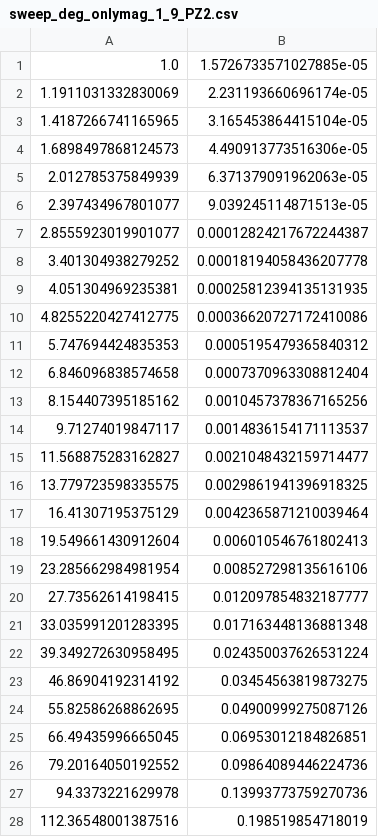
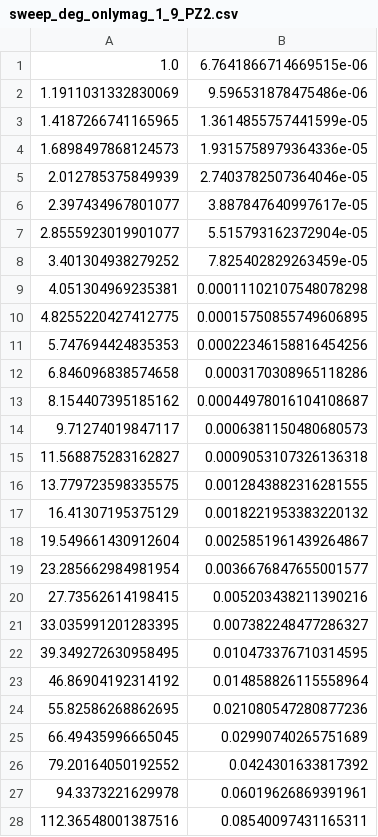
Before and after one commit to e61806515/Bachelor-Arbeit-NGSolve, a CSV file: Sweeps und Datensauswertung/sweep_deg_onlymag_1_9_PZ2.csv, drawn as a sheet; only a part is shown; the diff covers the shown part only.

```diff
--- a/Sweeps und Datensauswertung/sweep_deg_onlymag_1_9_PZ2.csv
+++ b/Sweeps und Datensauswertung/sweep_deg_onlymag_1_9_PZ2.csv
@@ -1,28 +1,28 @@
-1.0,1.5726733571027885e-05
-1.1911031332830069,2.231193660696174e-05
-1.4187266741165965,3.165453864415104e-05
-1.6898497868124573,4.490913773516306e-05
-2.012785375849939,6.371379091962063e-05
-2.397434967801077,9.039245114871513e-05
-2.8555923019901077,0.00012824217672244387
-3.401304938279252,0.00018194058436207778
-4.051304969235381,0.00025812394135131935
-4.8255220427412775,0.00036620727172410086
-5.747694424835353,0.0005195479365840312
-6.846096838574658,0.0007370963308812404
-8.154407395185162,0.0010457378367165256
-9.71274019847117,0.0014836154171113537
-11.568875283162827,0.0021048432159714477
-13.779723598335575,0.0029861941396918325
-16.41307195375129,0.0042365871210039464
-19.549661430912604,0.006010546761802413
-23.285662984981954,0.008527298135616106
-27.73562614198415,0.012097854832187777
-33.035991201283395,0.017163448136881348
-39.349272630958495,0.024350037626531224
-46.86904192314192,0.03454563819873275
-55.82586268862695,0.04900999275087126
-66.49435996665045,0.06953012184826851
-79.20164050192552,0.09864089446224736
-94.3373221629978,0.13993773759270736
-112.36548001387516,0.198519854718019
+1.0,6.7641866714669515e-06
+1.1911031332830069,9.596531878475486e-06
+1.4187266741165965,1.3614855757441599e-05
+1.6898497868124573,1.9315758979364336e-05
+2.012785375849939,2.7403782507364046e-05
+2.397434967801077,3.887847640997617e-05
+2.8555923019901077,5.515793162372904e-05
+3.401304938279252,7.825402829263459e-05
+4.051304969235381,0.00011102107548078298
+4.8255220427412775,0.00015750855749606895
+5.747694424835353,0.00022346158816454256
+6.846096838574658,0.0003170308965118286
+8.154407395185162,0.00044978016104108687
+9.71274019847117,0.0006381150480680573
+11.568875283162827,0.0009053107326136318
+13.779723598335575,0.0012843882316281555
+16.41307195375129,0.0018221953383220132
+19.549661430912604,0.0025851961439264867
+23.285662984981954,0.0036676847655001577
+27.73562614198415,0.005203438211390216
+33.035991201283395,0.007382248477286327
+39.349272630958495,0.010473376710314595
+46.86904192314192,0.014858826115558964
+55.82586268862695,0.021080547280877236
+66.49435996665045,0.02990740265751689
+79.20164050192552,0.0424301633817392
+94.3373221629978,0.06019626869391961
+112.36548001387516,0.08540097431165311
```
Also changed, not shown: 52 edited cells elsewhere in this file, Sweeps und Datensauswertung/sweep_deg_onlymag_1_7_PZ2.csv, Sweeps und Datensauswertung/sweep_flat_onlymag_1_3_PZ2.csv, 31 other files.
